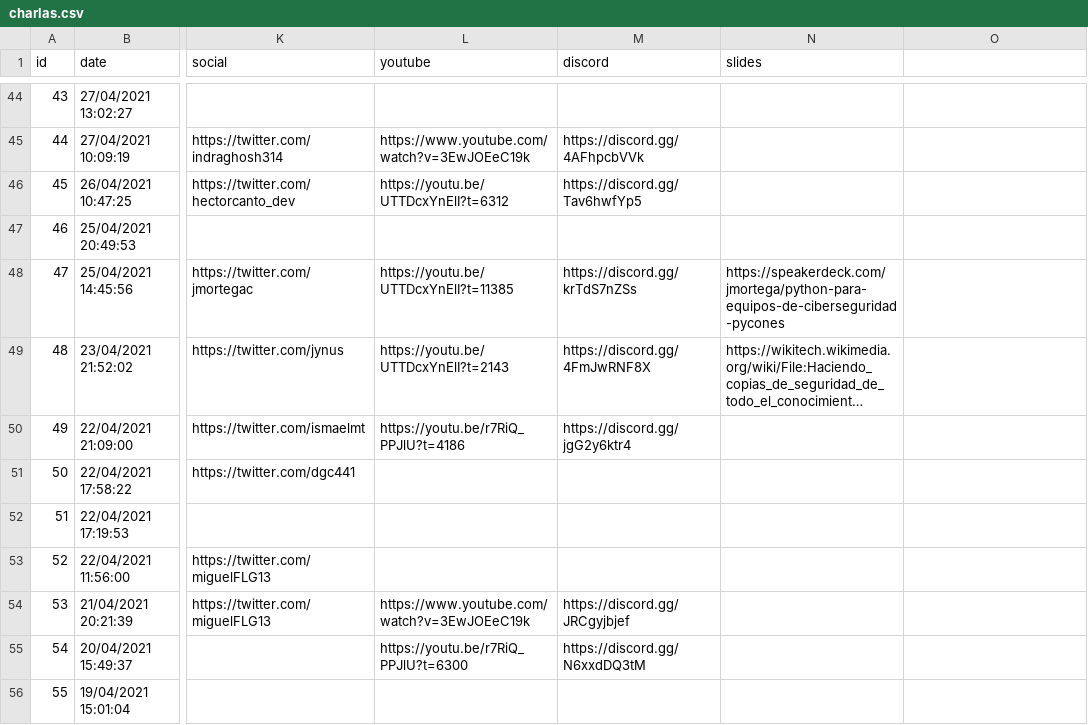
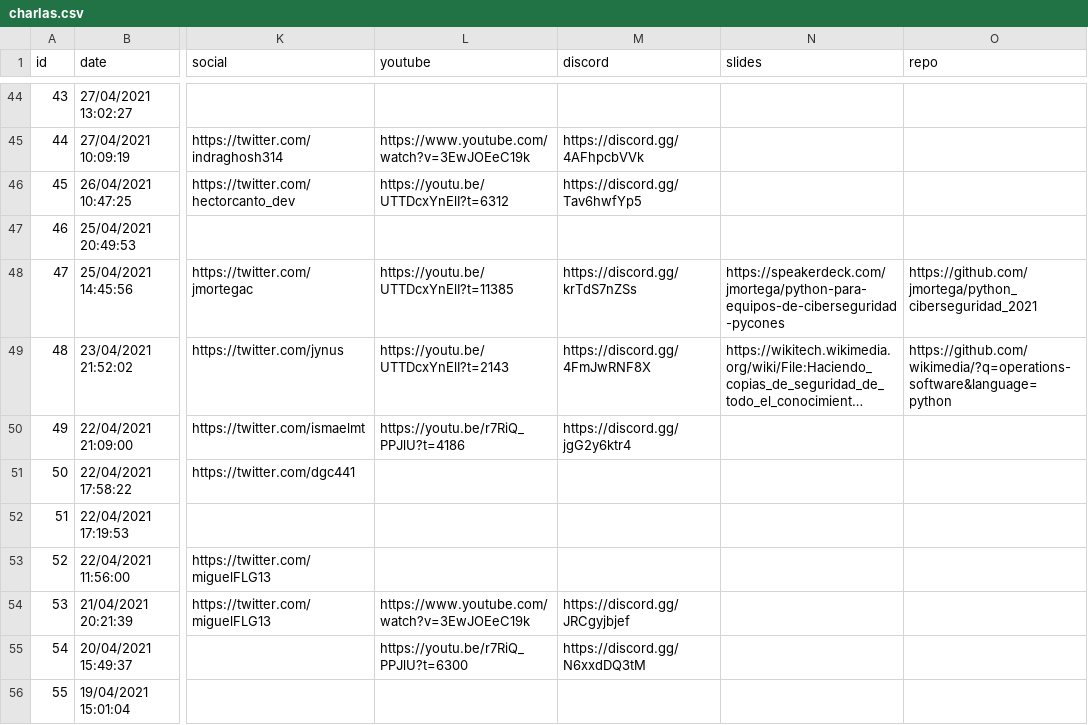
Before and after one commit to python-spain/pycones2021-web, a CSV file: gen_programa/charlas.csv, drawn as a sheet; only a part is shown, gaps mark what is left out; long unchanged cells end in …; the diff names each change by its address in the sheet, - before the commit and + after, or states it on an @@ line.

Commit message:
Grab repo links so far

```diff
--- a/gen_programa/charlas.csv
+++ b/gen_programa/charlas.csv
-O1: (empty)
+O1: repo
-O48 (repo): (empty)
+O48 (repo): https://github.com/jmortega/python_ciberseguridad_2021
-O49 (repo): (empty)
+O49 (repo): https://github.com/wikimedia/?q=operations-software&language=python
```
